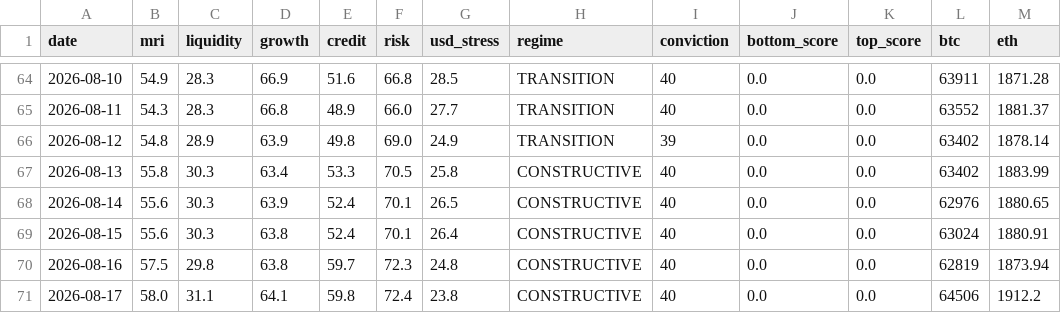
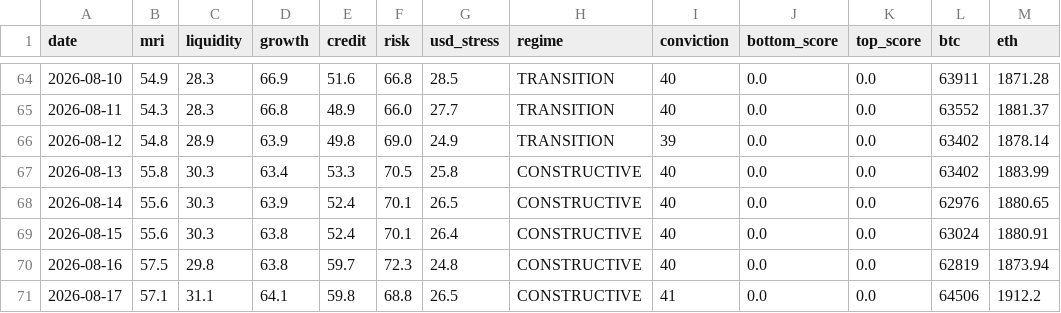
Before and after one commit to noahdeitmerg-svg/makro-dashboard, a CSV file: history.csv, drawn as a sheet; only a part is shown, gaps mark what is left out.

```diff
--- a/history.csv
+++ b/history.csv
@@ -70,2 +70,2 @@ date,mri,liquidity,growth,credit,risk,usd_stress,regime,conviction,bottom_score,
 2026-08-16,57.5,29.8,63.8,59.7,72.3,24.8,CONSTRUCTIVE,40,0.0,0.0,62819,1873.94
-2026-08-17,58.0,31.1,64.1,59.8,72.4,23.8,CONSTRUCTIVE,40,0.0,0.0,64506,1912.2
+2026-08-17,57.1,31.1,64.1,59.8,68.8,26.5,CONSTRUCTIVE,41,0.0,0.0,64506,1912.2
```
Also changed, not shown: 2 other files.
